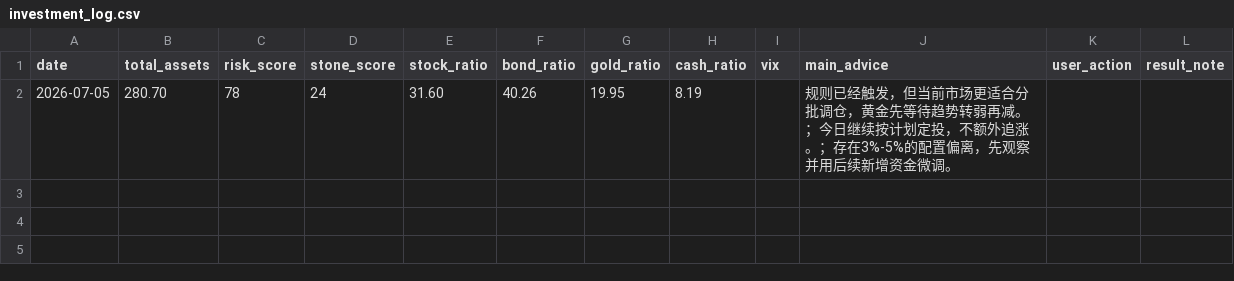
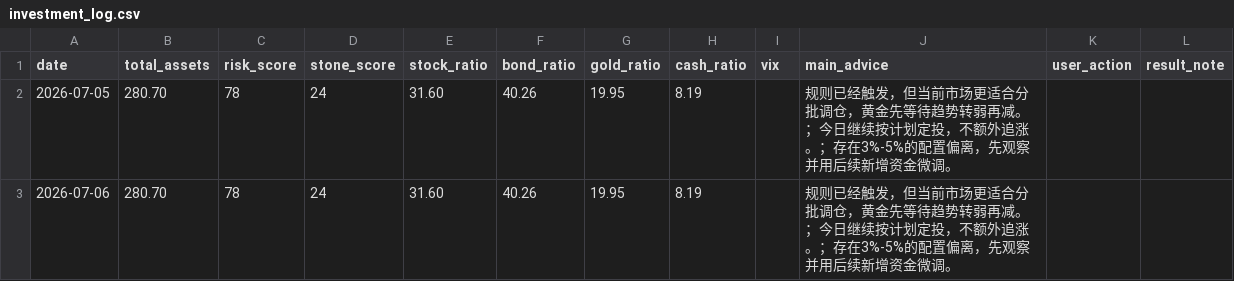
Before and after one commit to shitou3263063-pixel/stone-ai-investment-manager, a CSV file: data/investment_log.csv, drawn as a sheet.

Commit message:
Stone AI Investment Manager Pro V12

```diff
--- a/data/investment_log.csv
+++ b/data/investment_log.csv
@@ -2 +2,2 @@
 2026-07-05,280.70,78,24,31.60,40.26,19.95,8.19,,规则已经触发，但当前市场更适合分批调仓，黄金先等待趋势转弱再减。；今日继续按计划定投，不额外追涨。；存在3%-5%的配置偏离，先观察并用后续新增资金微调。,,
+2026-07-06,280.70,78,24,31.60,40.26,19.95,8.19,,规则已经触发，但当前市场更适合分批调仓，黄金先等待趋势转弱再减。；今日继续按计划定投，不额外追涨。；存在3%-5%的配置偏离，先观察并用后续新增资金微调。,,
```
Also changed, not shown: 32 other files.
